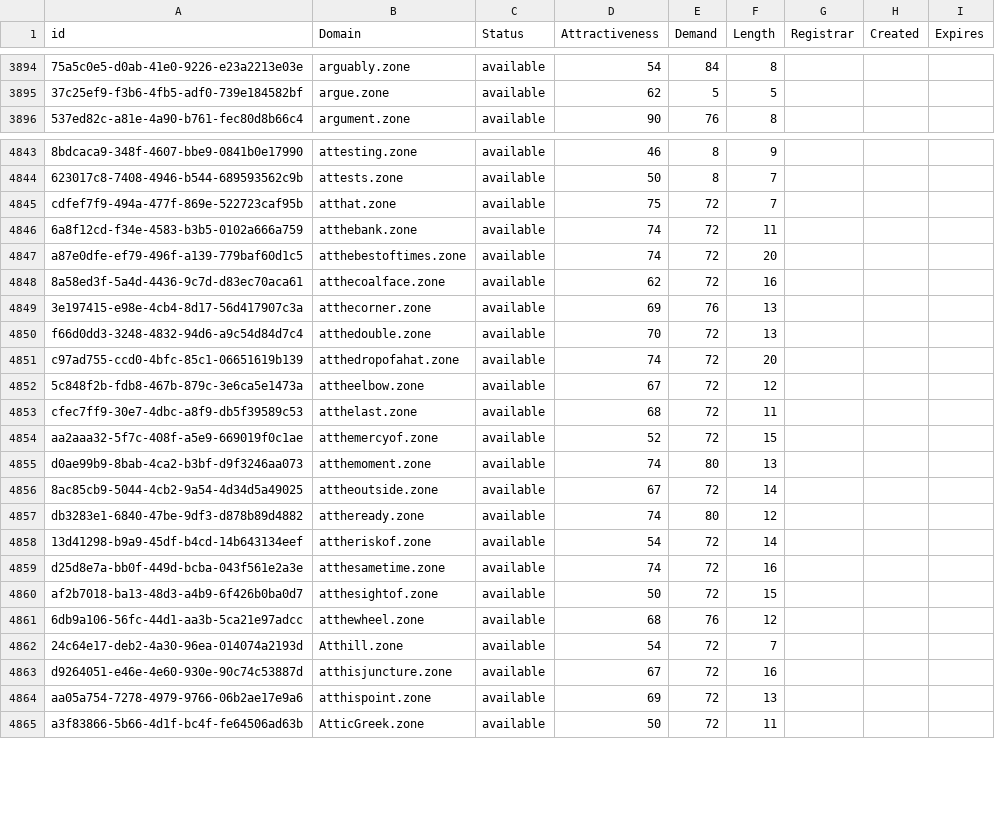
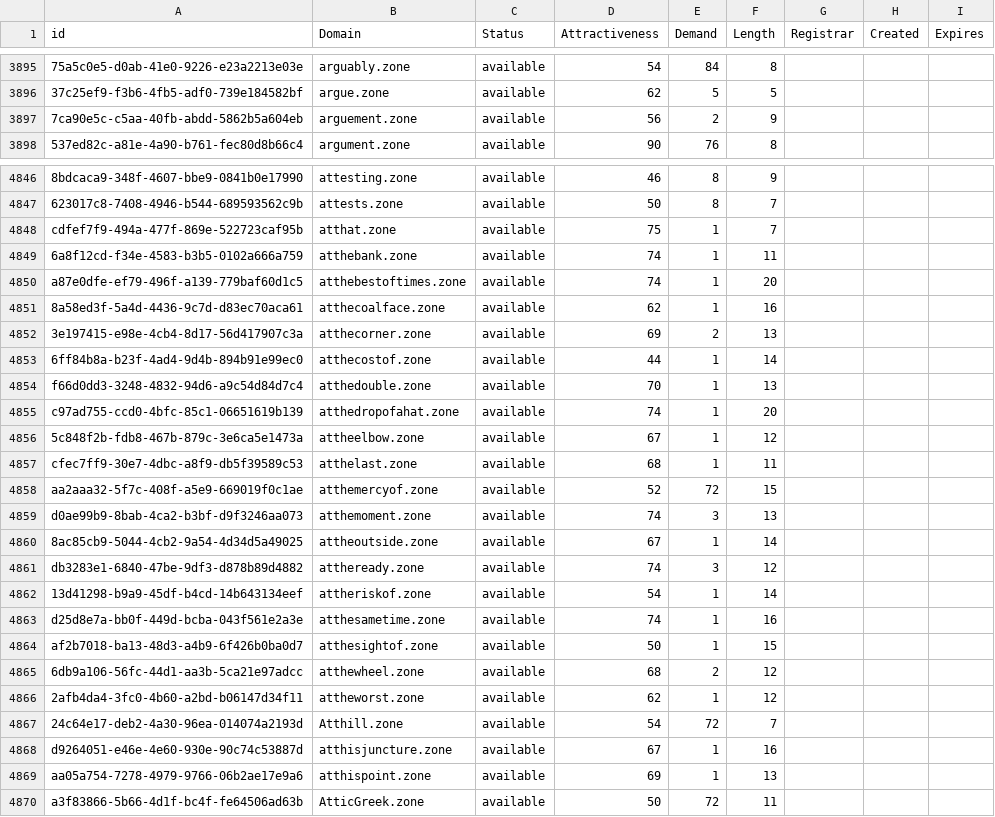
Before and after one commit to UniqueDomains/zone-oneword-domains, a CSV file: zone.csv, drawn as a sheet; only a part is shown, gaps mark what is left out; addresses are those after the commit; the diff covers the shown part only; the diff names each change by its address in the sheet, - before the commit and + after, or states it on an @@ line.

```diff
--- a/zone.csv
+++ b/zone.csv
+row 3897: 7ca90e5c-c5aa-40fb-abdd-5862b5a604eb | arguement.zone | available | 56 | 2 | 9
-E4848:E4851 (Demand): 72
+E4848:E4851 (Demand): 1
-E4852 (Demand): 76
+E4852 (Demand): 2
+row 4853: 6ff84b8a-b23f-4ad4-9d4b-894b91e99ec0 | atthecostof.zone | available | 44 | 1 | 14
-E4854:E4857 (Demand): 72
+E4854:E4857 (Demand): 1
-E4859 (Demand): 80
+E4859 (Demand): 3
-E4860 (Demand): 72
+E4860 (Demand): 1
-E4861 (Demand): 80
+E4861 (Demand): 3
-E4862:E4864 (Demand): 72
+E4862:E4864 (Demand): 1
-E4865 (Demand): 76
+E4865 (Demand): 2
+row 4866: 2afb4da4-3fc0-4b60-a2bd-b06147d34f11 | attheworst.zone | available | 62 | 1 | 12
-E4868:E4869 (Demand): 72
+E4868:E4869 (Demand): 1
```
Also changed, not shown: 5 added rows, 8 removed rows and 78 edited cells elsewhere in this file, 2 other files.
